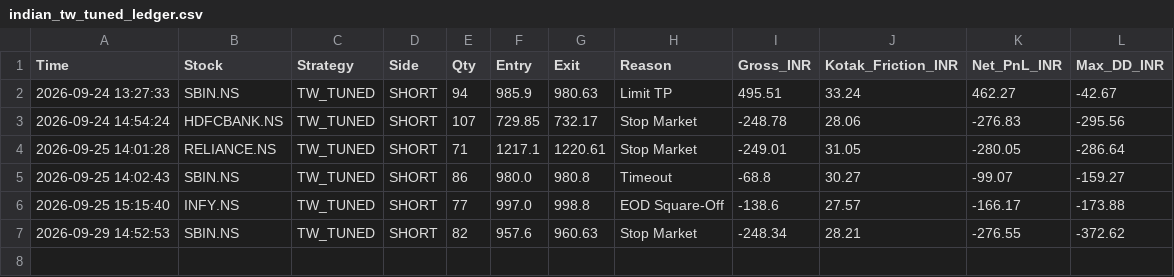
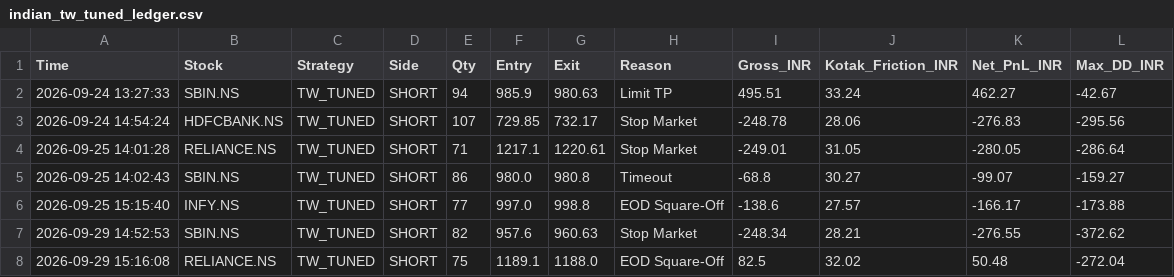
Before and after one commit to harnepal-hub/amte-indian-terminal, a CSV file: indian_tw_tuned_ledger.csv, drawn as a sheet; the diff names each change by its address in the sheet, - before the commit and + after, or states it on an @@ line.

Commit message:
Auto-log TW_TUNED trade RELIANCE.NS at 2026-09-29 15:16:08

```diff
--- a/indian_tw_tuned_ledger.csv
+++ b/indian_tw_tuned_ledger.csv
+row 8: 2026-09-29 15:16:08 | RELIANCE.NS | TW_TUNED | SHORT | 75 | 1189.1 | 1188.0 | EOD Square-Off | 82.5 | 32.02 | 50.48 | -272.04
```
